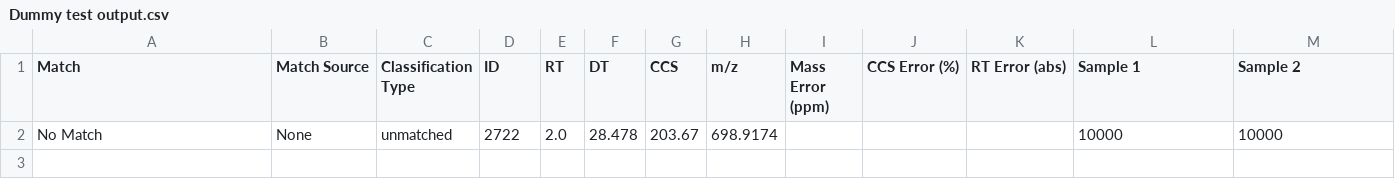
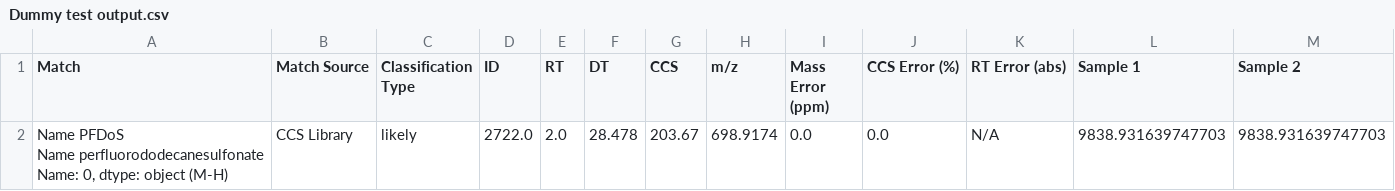
Before and after one commit to greg1d/PFAS-IMplementor-for-Mass-Spectrometry--PIMMS-, a CSV file: PIMMS v1.2/import folder/Dummy test output.csv, drawn as a sheet; only a part is shown; removed rows and columns are numbered as before the commit, all else as after; rows hold the shown columns only; ↵ is a line break in a cell; the diff names each change by its address in the sheet, - before the commit and + after, or states it on an @@ line.

```diff
--- a/PIMMS v1.2/import folder/Dummy test output.csv
+++ b/PIMMS v1.2/import folder/Dummy test output.csv
-row 2: No Match | None | unmatched | 2722 | 2.0 | 28.478 | 203.67 | 698.9174 |  |  |  | 10000 | 10000
+row 2: Name PFDoS ↵ Name perfluorododecanesulfonate ↵ Name: 0, dtype: object (M-H) | CCS Library | likely | 2722.0 | 2.0 | 28.478 | 203.67 | 698.9174 | 0.0 | 0.0 | N/A | 9838.931639747703 | 9838.931639747703
```
Also changed, not shown: PIMMS v1.2/import folder/Kauffman_M-H_external_PFAS_library_mz_only test.csv, 5 other files.
